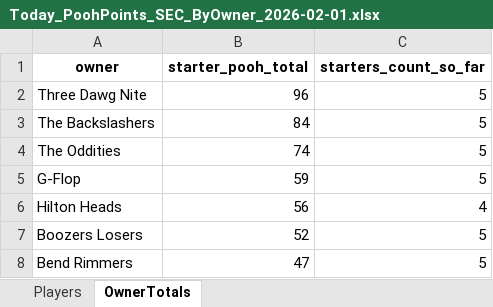
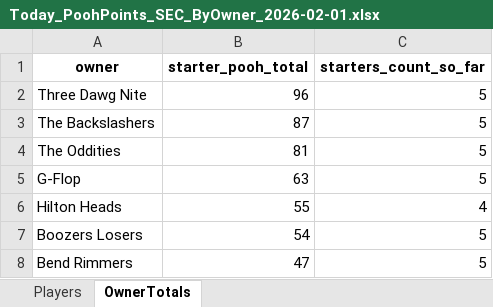
Before and after one commit to hal9000moncrief-dotcom/Pooh-League, an Excel workbook: docs/Today_PoohPoints_SEC_ByOwner_2026-02-01.xlsx, sheet OwnerTotals, drawn as a sheet; values as stored, in another font and other column widths than the file's, no borders; the diff names each change by its address in the sheet, - before the commit and + after, or states it on an @@ line.

Commit message:
Pooh Points: normal 20260201

```diff
--- a/docs/Today_PoohPoints_SEC_ByOwner_2026-02-01.xlsx (sheet OwnerTotals)
+++ b/docs/Today_PoohPoints_SEC_ByOwner_2026-02-01.xlsx (sheet OwnerTotals)
-B3 (starter_pooh_total): 84
+B3 (starter_pooh_total): 87
-B4 (starter_pooh_total): 74
+B4 (starter_pooh_total): 81
-B5 (starter_pooh_total): 59
+B5 (starter_pooh_total): 63
-B6 (starter_pooh_total): 56
+B6 (starter_pooh_total): 55
-B7 (starter_pooh_total): 52
+B7 (starter_pooh_total): 54
```
Also changed, not shown: sheet Players, 3 other files.
